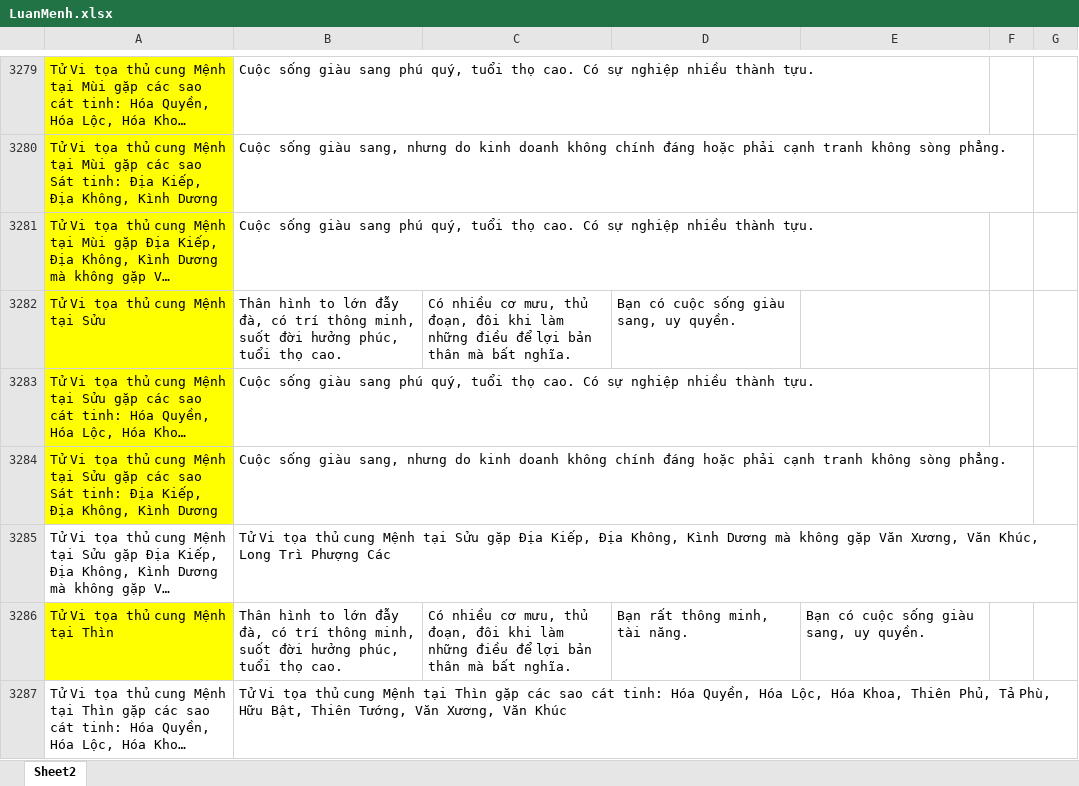
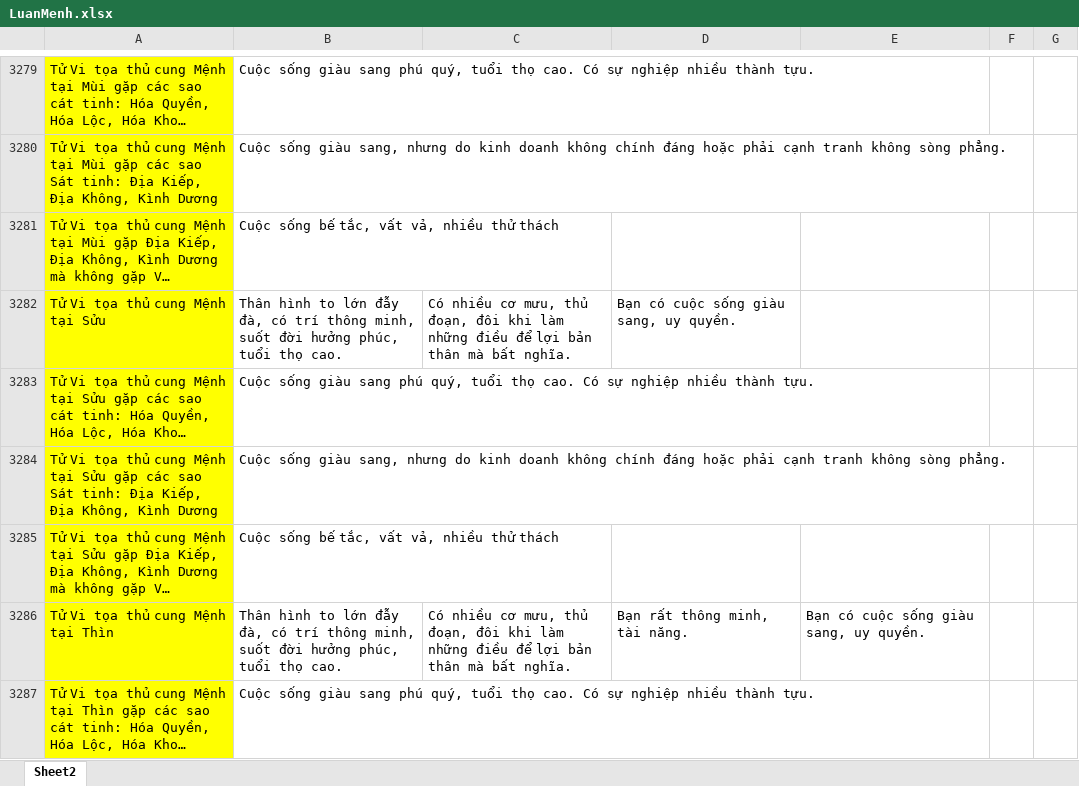
Before and after one commit to Donniehieu/LuanGiaiTuViBacPhai, an Excel workbook: LuanMenh.xlsx, sheet Sheet2, drawn as a sheet; only a part is shown, gaps mark what is left out; long unchanged cells end in …; values as stored, in another font and other column widths than the file's, no borders; conditional formats not drawn; the diff covers the shown part only; the diff names each change by its address in the sheet, - before the commit and + after, or states it on an @@ line.

Commit message:
Giải thích tử vi ở mệnh

```diff
--- a/LuanMenh.xlsx (sheet Sheet2)
+++ b/LuanMenh.xlsx (sheet Sheet2)
-B3281: Cuộc sống giàu sang phú quý, tuổi thọ cao. Có sự nghiệp nhiều thành tựu.
+B3281: Cuộc sống bế tắc, vất vả, nhiều thử thách
-A3285 fill: none
+A3285 fill: #FFFF00
-B3285: Tử Vi tọa thủ cung Mệnh tại Sửu gặp Địa Kiếp, Địa Không, Kình Dương mà không gặp Văn Xương, Văn Khúc, Long Trì Phượng Các
+B3285: Cuộc sống bế tắc, vất vả, nhiều thử thách
-A3287 fill: none
+A3287 fill: #FFFF00
-B3287: Tử Vi tọa thủ cung Mệnh tại Thìn gặp các sao cát tinh: Hóa Quyền, Hóa Lộc, Hóa Khoa, Thiên Phủ, Tả Phù, Hữu Bật, Thiên Tướng, Văn Xương, Văn Khúc
+B3287: Cuộc sống giàu sang phú quý, tuổi thọ cao. Có sự nghiệp nhiều thành tựu.
```
Also changed, not shown: 9 edited cells and cell formats elsewhere in this sheet.
